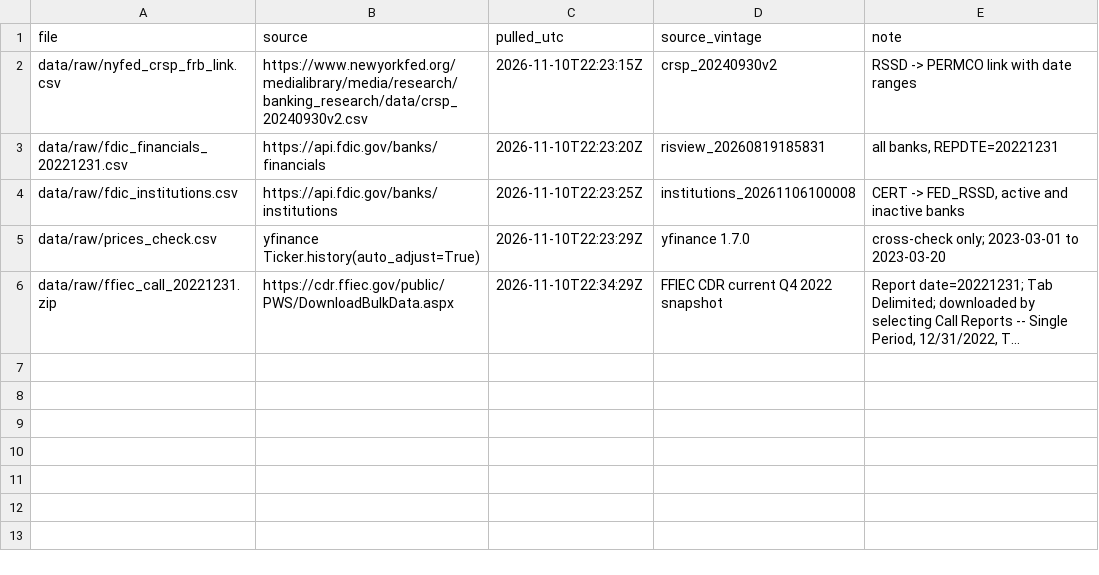
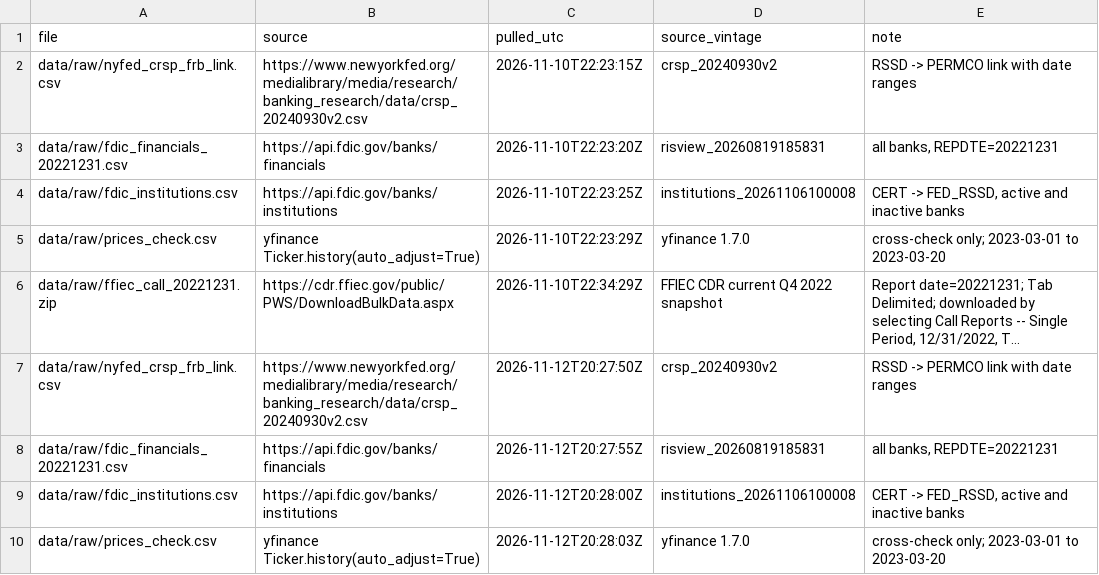
Before and after one commit to ant728/Team-Pandas-Final, a CSV file: data/provenance_log.csv, drawn as a sheet; long unchanged cells end in …; the diff names each change by its address in the sheet, - before the commit and + after, or states it on an @@ line.

```diff
--- a/data/provenance_log.csv
+++ b/data/provenance_log.csv
+row 7: data/raw/nyfed_crsp_frb_link.csv | https://www.newyorkfed.org/medialibrary/media/research/banking_research/data/crsp_20240930v2.csv | 2026-11-12T20:27:50Z | crsp_20240930v2 | RSSD -> PERMCO link with date ranges
+row 8: data/raw/fdic_financials_20221231.csv | https://api.fdic.gov/banks/financials | 2026-11-12T20:27:55Z | risview_20260819185831 | all banks, REPDTE=20221231
+row 9: data/raw/fdic_institutions.csv | https://api.fdic.gov/banks/institutions | 2026-11-12T20:28:00Z | institutions_20261106100008 | CERT -> FED_RSSD, active and inactive banks
+row 10: data/raw/prices_check.csv | yfinance Ticker.history(auto_adjust=True) | 2026-11-12T20:28:03Z | yfinance 1.7.0 | cross-check only; 2023-03-01 to 2023-03-20
```
Also changed, not shown: 13 other files.
